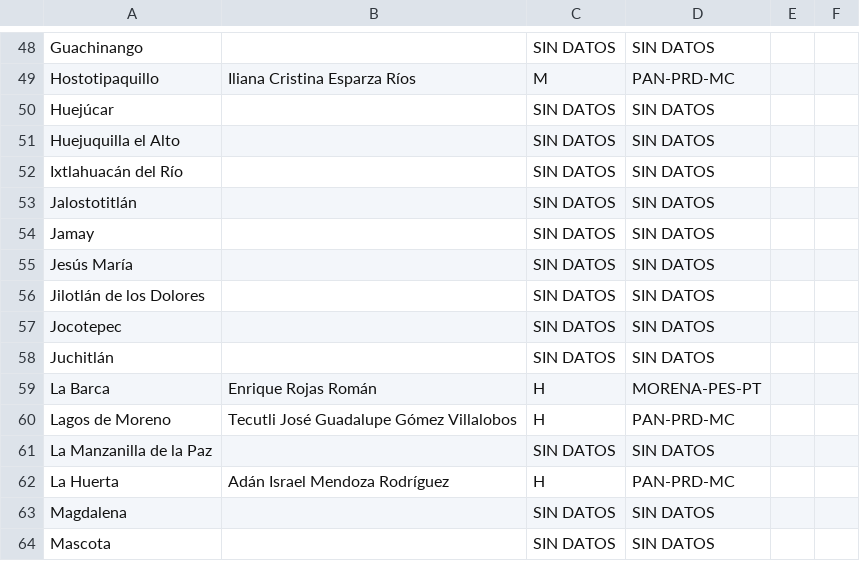
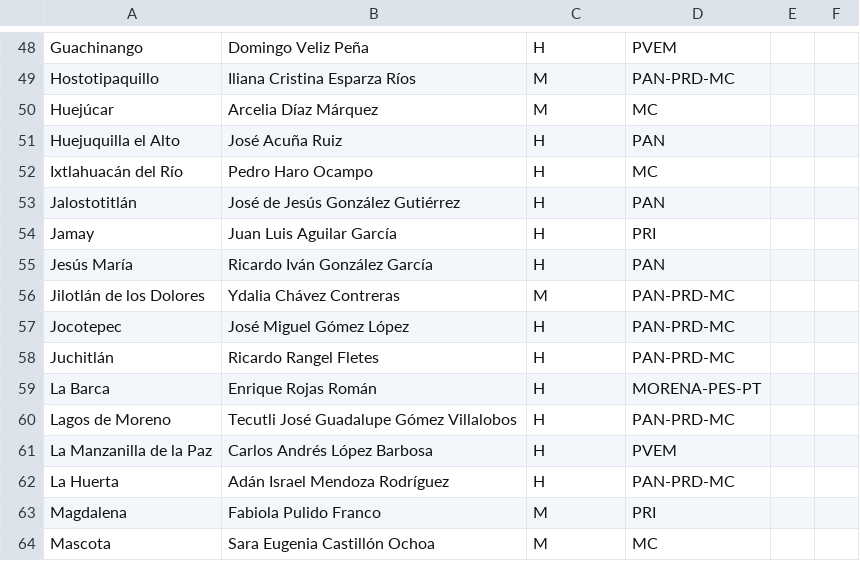
Before and after one commit to JaliscoComoVamos/ComoVotamos, a CSV file: data/electos_municipios_2018.csv, drawn as a sheet; only a part is shown, gaps mark what is left out; the diff covers the shown part only; the diff names each change by its address in the sheet, - before the commit and + after, or states it on an @@ line.

```diff
--- a/data/electos_municipios_2018.csv
+++ b/data/electos_municipios_2018.csv
-B48: (empty)
+B48: Domingo Veliz Peña
-C48: SIN DATOS
+C48: H
-D48: SIN DATOS
+D48: PVEM
-B50: (empty)
+B50: Arcelia Díaz Márquez
-C50: SIN DATOS
+C50: M
-D50: SIN DATOS
+D50: MC
-B51: (empty)
+B51: José Acuña Ruiz
-C51:C55: SIN DATOS
+C51:C55: H
-D51: SIN DATOS
+D51: PAN
-B52: (empty)
+B52: Pedro Haro Ocampo
-D52: SIN DATOS
+D52: MC
-B53: (empty)
+B53: José de Jesús González Gutiérrez
-D53: SIN DATOS
+D53: PAN
-B54: (empty)
+B54: Juan Luis Aguilar García
-D54: SIN DATOS
+D54: PRI
-B55: (empty)
+B55: Ricardo Iván González García
-D55: SIN DATOS
+D55: PAN
-B56: (empty)
+B56: Ydalia Chávez Contreras
-C56: SIN DATOS
+C56: M
-D56:D58: SIN DATOS
+D56:D58: PAN-PRD-MC
-B57: (empty)
+B57: José Miguel Gómez López
-C57:C58: SIN DATOS
+C57:C58: H
-B58: (empty)
+B58: Ricardo Rangel Fletes
-B61: (empty)
+B61: Carlos Andrés López Barbosa
-C61: SIN DATOS
+C61: H
-D61: SIN DATOS
+D61: PVEM
-B63: (empty)
+B63: Fabiola Pulido Franco
-C63:C64: SIN DATOS
+C63:C64: M
-D63: SIN DATOS
+D63: PRI
-B64: (empty)
+B64: Sara Eugenia Castillón Ochoa
-D64: SIN DATOS
+D64: MC
```
Also changed, not shown: 93 edited cells elsewhere in this file, 1 other file.
